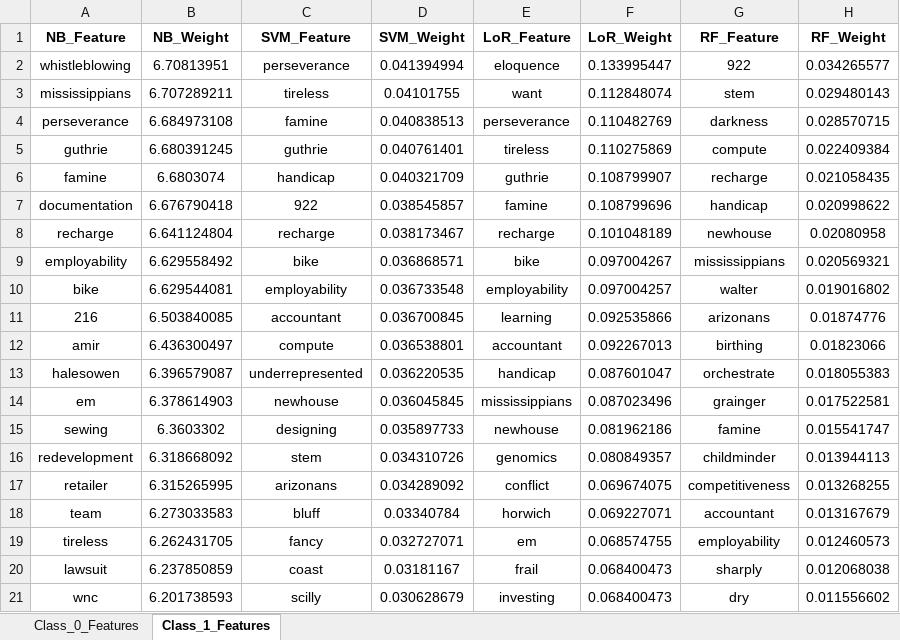
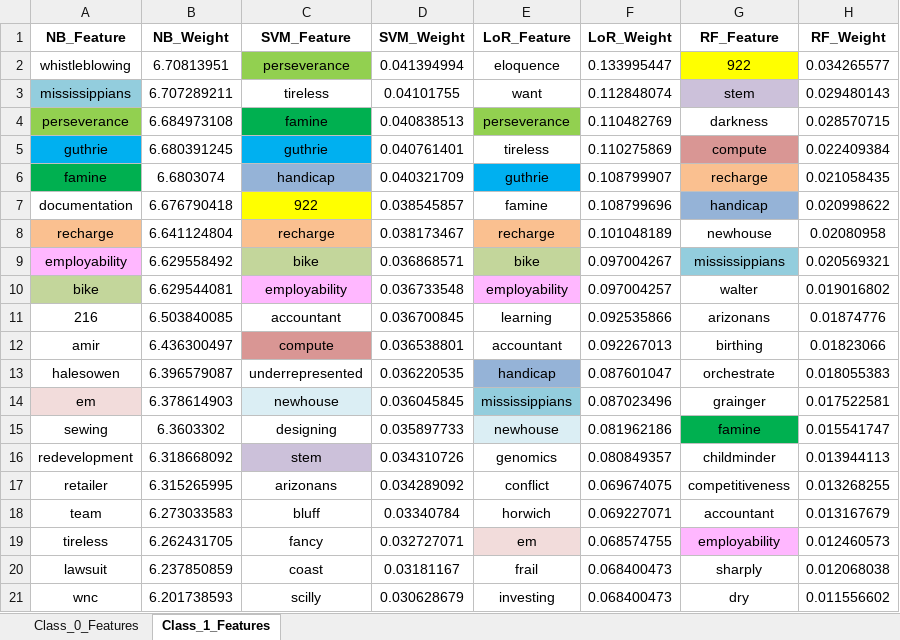
Before and after one commit to elinoy1310/ir, an Excel workbook: exe2/output_features/Unified_Top_Features.xlsx, sheet Class_1_Features, drawn as a sheet; values as stored, in another font and other column widths than the file's, no borders; the diff names each change by its address in the sheet, - before the commit and + after, or states it on an @@ line.

```diff
--- a/exe2/output_features/Unified_Top_Features.xlsx (sheet Class_1_Features)
+++ b/exe2/output_features/Unified_Top_Features.xlsx (sheet Class_1_Features)
-C2 fill: none
+C2 fill: #92D050
-G2 fill: none
+G2 fill: #FFFF00
-A3 fill: none
+A3 fill: #93CDDD
-G3 fill: none
+G3 fill: #CCC1DA
-A4 fill: none
+A4 fill: #92D050
-C4 fill: none
+C4 fill: #00B050
-E4 fill: none
+E4 fill: #92D050
-A5 fill: none
+A5 fill: #00B0F0
-C5 fill: none
+C5 fill: #00B0F0
-G5 fill: none
+G5 fill: #D99694
-A6 fill: none
+A6 fill: #00B050
-C6 fill: none
+C6 fill: #95B3D7
-E6 fill: none
+E6 fill: #00B0F0
-G6 fill: none
+G6 fill: #FAC090
-C7 fill: none
+C7 fill: #FFFF00
-G7 fill: none
+G7 fill: #95B3D7
-A8 fill: none
+A8 fill: #FAC090
-C8 fill: none
+C8 fill: #FAC090
-E8 fill: none
+E8 fill: #FAC090
-A9 fill: none
+A9 fill: #FFB7FF
-C9 fill: none
+C9 fill: #C3D69B
-E9 fill: none
+E9 fill: #C3D69B
-G9 fill: none
+G9 fill: #93CDDD
-A10 fill: none
+A10 fill: #C3D69B
-C10 fill: none
+C10 fill: #FFB7FF
-E10 fill: none
+E10 fill: #FFB7FF
-C12 fill: none
+C12 fill: #D99694
-E13 fill: none
+E13 fill: #95B3D7
-A14 fill: none
+A14 fill: #F2DCDB
-C14 fill: none
+C14 fill: #DBEEF4
-E14 fill: none
+E14 fill: #93CDDD
-E15 fill: none
+E15 fill: #DBEEF4
-G15 fill: none
+G15 fill: #00B050
-C16 fill: none
+C16 fill: #CCC1DA
-E19 fill: none
+E19 fill: #F2DCDB
-G19 fill: none
+G19 fill: #FFB7FF
```
Also changed, not shown: sheet Class_0_Features, 20 other files.
